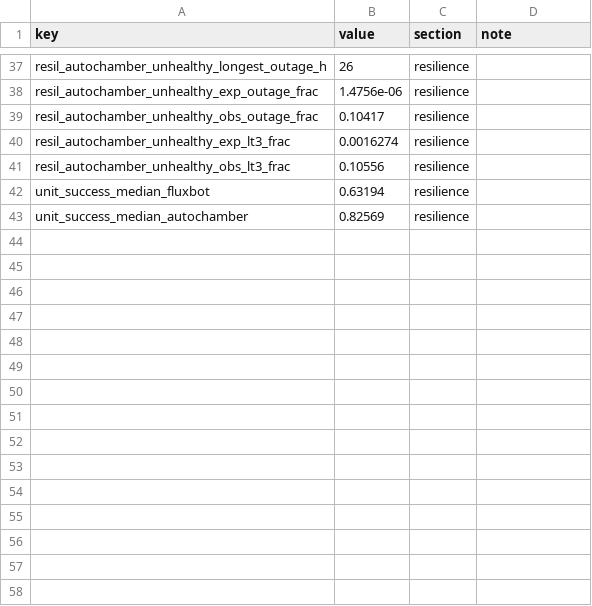
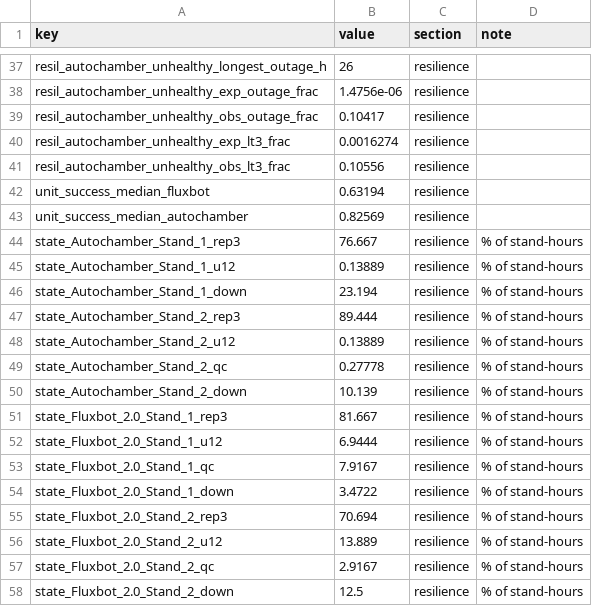
Before and after one commit to elizabethforbes/HarvardForest_fluxbot, a CSV file: manuscript_code/outputs/afm_revision/numbers_resilience.csv, drawn as a sheet; only a part is shown, gaps mark what is left out.

```diff
--- a/manuscript_code/outputs/afm_revision/numbers_resilience.csv
+++ b/manuscript_code/outputs/afm_revision/numbers_resilience.csv
@@ -43 +43,16 @@
 "unit_success_median_autochamber",0.82569,"resilience",""
+"state_Autochamber_Stand_1_rep3",76.667,"resilience","% of stand-hours"
+"state_Autochamber_Stand_1_u12",0.13889,"resilience","% of stand-hours"
+"state_Autochamber_Stand_1_down",23.194,"resilience","% of stand-hours"
+"state_Autochamber_Stand_2_rep3",89.444,"resilience","% of stand-hours"
+"state_Autochamber_Stand_2_u12",0.13889,"resilience","% of stand-hours"
+"state_Autochamber_Stand_2_qc",0.27778,"resilience","% of stand-hours"
+"state_Autochamber_Stand_2_down",10.139,"resilience","% of stand-hours"
+"state_Fluxbot_2.0_Stand_1_rep3",81.667,"resilience","% of stand-hours"
+"state_Fluxbot_2.0_Stand_1_u12",6.9444,"resilience","% of stand-hours"
+"state_Fluxbot_2.0_Stand_1_qc",7.9167,"resilience","% of stand-hours"
+"state_Fluxbot_2.0_Stand_1_down",3.4722,"resilience","% of stand-hours"
+"state_Fluxbot_2.0_Stand_2_rep3",70.694,"resilience","% of stand-hours"
+"state_Fluxbot_2.0_Stand_2_u12",13.889,"resilience","% of stand-hours"
+"state_Fluxbot_2.0_Stand_2_qc",2.9167,"resilience","% of stand-hours"
+"state_Fluxbot_2.0_Stand_2_down",12.5,"resilience","% of stand-hours"
```
Also changed, not shown: 14 other files.
